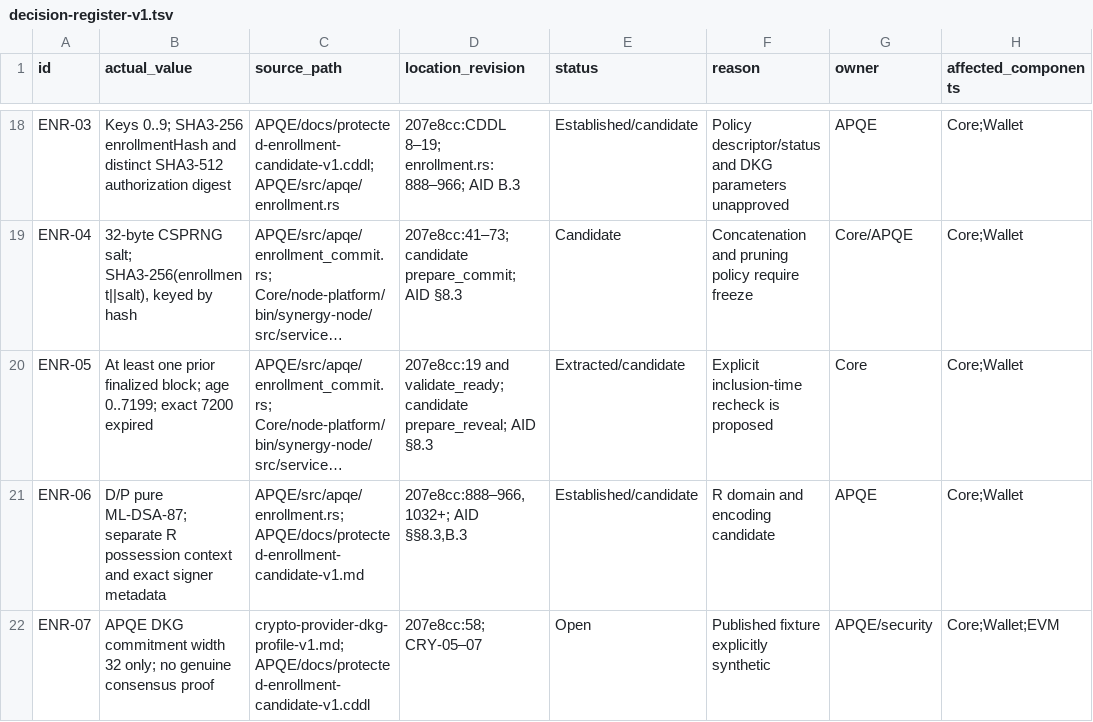
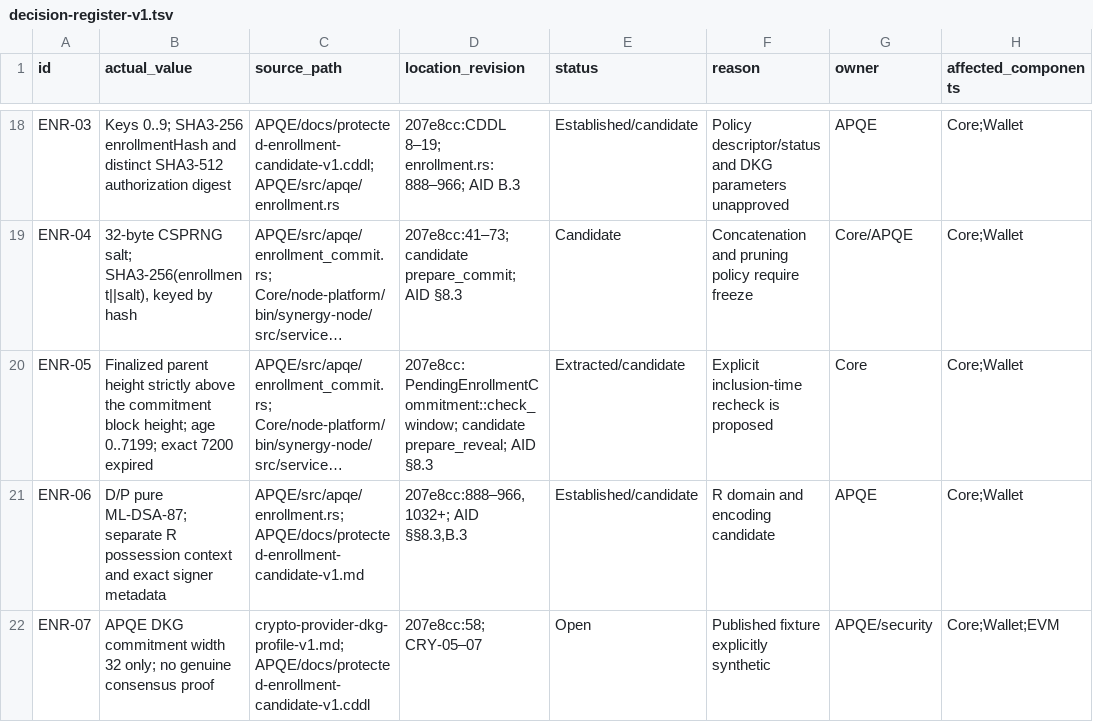
Before and after one commit to synergy-network-hq/testnet-v3, a TSV file: docs/protected-accounts-canary-v1/decision-register-v1.tsv, drawn as a sheet; only a part is shown, gaps mark what is left out; long unchanged cells end in …; the diff names each change by its address in the sheet, - before the commit and + after, or states it on an @@ line.

Commit message:
Match protected enrollment maturity to APQE verifier

```diff
--- a/docs/protected-accounts-canary-v1/decision-register-v1.tsv
+++ b/docs/protected-accounts-canary-v1/decision-register-v1.tsv
-B20 (actual_value): At least one prior finalized block; age 0..7199;…
+B20 (actual_value): Finalized parent height strictly above the commitment block height; age 0..7199;…
-D20 (location_revision): 207e8cc:19 and validate_ready; candidate prepare_reveal;…
+D20 (location_revision): 207e8cc: PendingEnrollmentCommitment::check_window; candidate prepare_reveal;…
```
Also changed, not shown: 2 other files.
